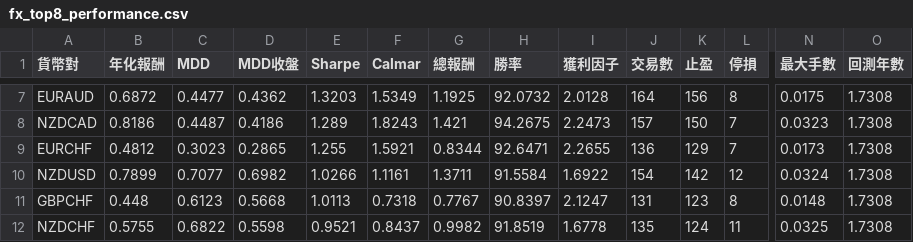
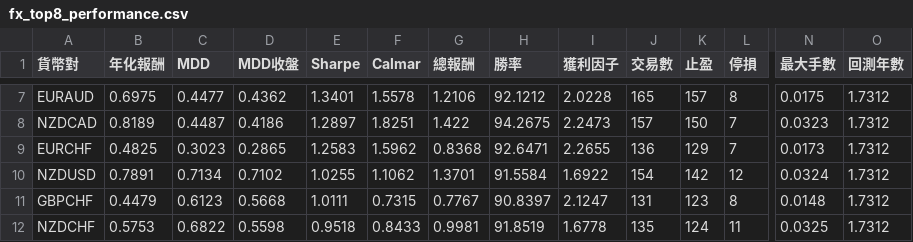
Before and after one commit to evan7646-cloud/bollinger_meanreversion_equities, a CSV file: docs/fx_top8_performance.csv, drawn as a sheet; only a part is shown, gaps mark what is left out; the diff covers the shown part only; the diff names each change by its address in the sheet, - before the commit and + after, or states it on an @@ line.

```diff
--- a/docs/fx_top8_performance.csv
+++ b/docs/fx_top8_performance.csv
-B7 (年化報酬): 0.6872
+B7 (年化報酬): 0.6975
-E7 (Sharpe): 1.3203
+E7 (Sharpe): 1.3401
-F7 (Calmar): 1.5349
+F7 (Calmar): 1.5578
-G7 (總報酬): 1.1925
+G7 (總報酬): 1.2106
-H7 (勝率): 92.0732
+H7 (勝率): 92.1212
-I7 (獲利因子): 2.0128
+I7 (獲利因子): 2.0228
-J7 (交易數): 164
+J7 (交易數): 165
-K7 (止盈): 156
+K7 (止盈): 157
-O7:O12 (回測年數): 1.7308
+O7:O12 (回測年數): 1.7312
-B8 (年化報酬): 0.8186
+B8 (年化報酬): 0.8189
-E8 (Sharpe): 1.289
+E8 (Sharpe): 1.2897
-F8 (Calmar): 1.8243
+F8 (Calmar): 1.8251
-G8 (總報酬): 1.421
+G8 (總報酬): 1.422
-B9 (年化報酬): 0.4812
+B9 (年化報酬): 0.4825
-E9 (Sharpe): 1.255
+E9 (Sharpe): 1.2583
-F9 (Calmar): 1.5921
+F9 (Calmar): 1.5962
-G9 (總報酬): 0.8344
+G9 (總報酬): 0.8368
-B10 (年化報酬): 0.7899
+B10 (年化報酬): 0.7891
-C10 (MDD): 0.7077
+C10 (MDD): 0.7134
-D10 (MDD收盤): 0.6982
+D10 (MDD收盤): 0.7102
-E10 (Sharpe): 1.0266
+E10 (Sharpe): 1.0255
-F10 (Calmar): 1.1161
+F10 (Calmar): 1.1062
-G10 (總報酬): 1.3711
+G10 (總報酬): 1.3701
-B11 (年化報酬): 0.448
+B11 (年化報酬): 0.4479
-E11 (Sharpe): 1.0113
+E11 (Sharpe): 1.0111
-F11 (Calmar): 0.7318
+F11 (Calmar): 0.7315
-B12 (年化報酬): 0.5755
+B12 (年化報酬): 0.5753
-E12 (Sharpe): 0.9521
+E12 (Sharpe): 0.9518
-F12 (Calmar): 0.8437
+F12 (Calmar): 0.8433
-G12 (總報酬): 0.9982
+G12 (總報酬): 0.9981
```
Also changed, not shown: 39 edited cells elsewhere in this file, docs/fx_trade_log.csv, 2 other files.
